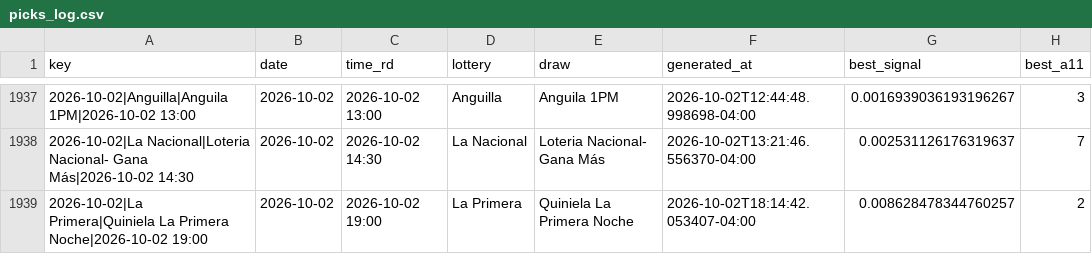
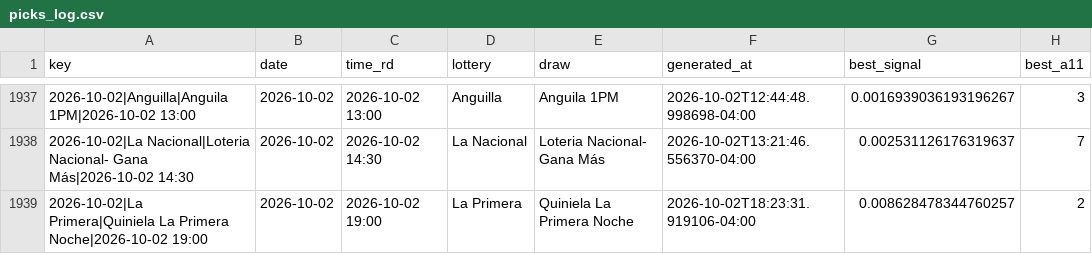
Before and after one commit to carbosota1/UPDATELOTMIX, a CSV file: data/picks_log.csv, drawn as a sheet; only a part is shown, gaps mark what is left out; the diff names each change by its address in the sheet, - before the commit and + after, or states it on an @@ line.

```diff
--- a/data/picks_log.csv
+++ b/data/picks_log.csv
-F1939 (generated_at): 2026-10-02T18:14:42.053407-04:00
+F1939 (generated_at): 2026-10-02T18:23:31.919106-04:00
```
Also changed, not shown: 3 other files.
